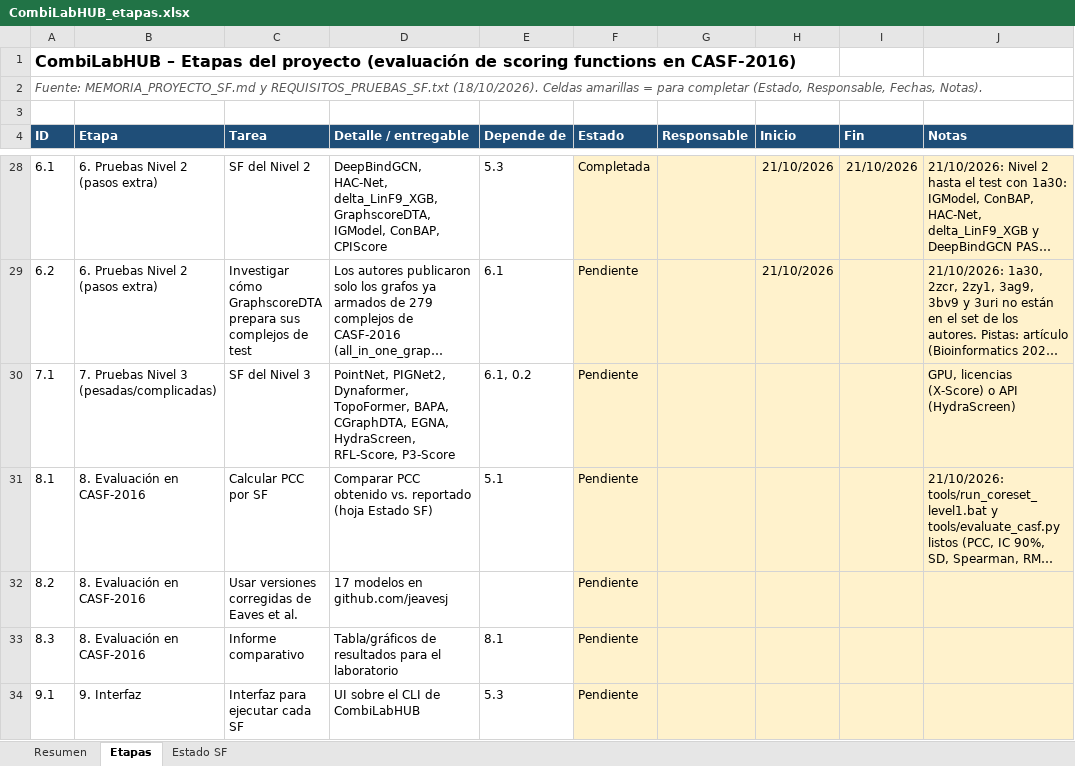
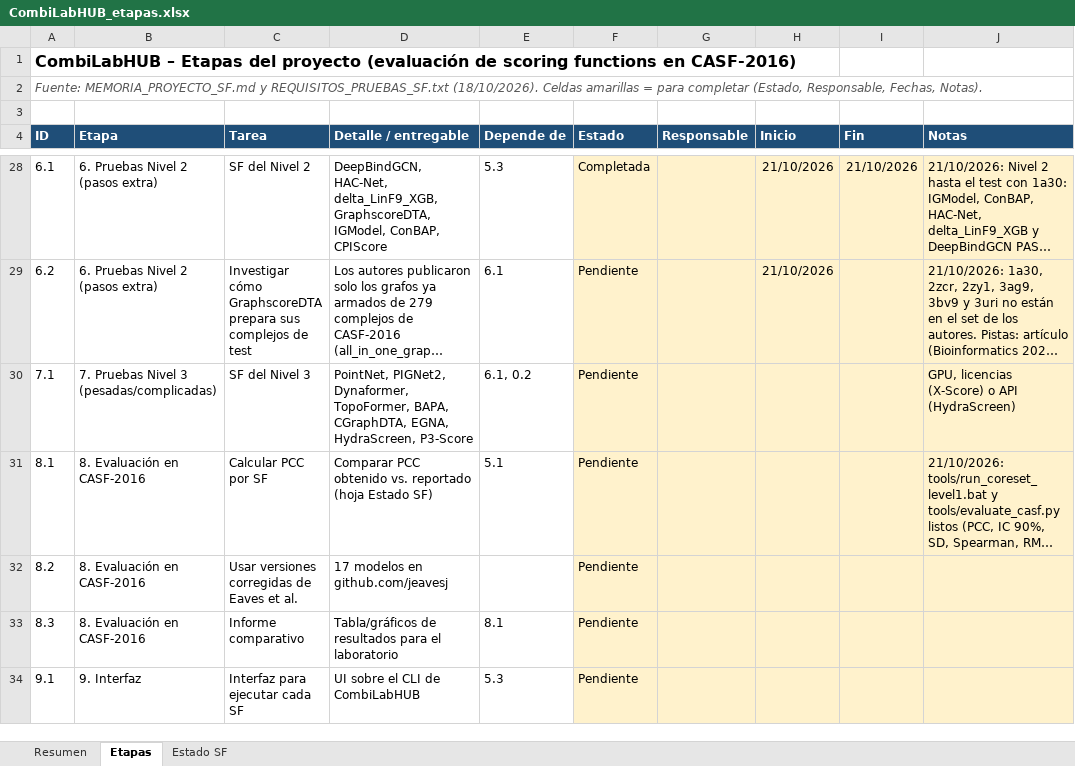
Before and after one commit to oarrua88/combi_lab_hub_tmp, an Excel workbook: docs/CombiLabHUB_etapas.xlsx, sheet Etapas, drawn as a sheet; only a part is shown, gaps mark what is left out; long unchanged cells end in …; values as stored, in another font and other column widths than the file's, no borders; conditional formats not drawn; the diff covers the shown part only; the diff names each change by its address in the sheet, - before the commit and + after, or states it on an @@ line.

```diff
--- a/docs/CombiLabHUB_etapas.xlsx (sheet Etapas)
+++ b/docs/CombiLabHUB_etapas.xlsx (sheet Etapas)
-D30 (Detalle / entregable): …EGNA, HydraScreen, RFL-Score, P3-Score
+D30 (Detalle / entregable): …EGNA, HydraScreen, P3-Score
```
Also changed, not shown: 1 added row and 2 edited cells elsewhere in this sheet, sheet Estado SF, sheet Resumen, 15 other files.
